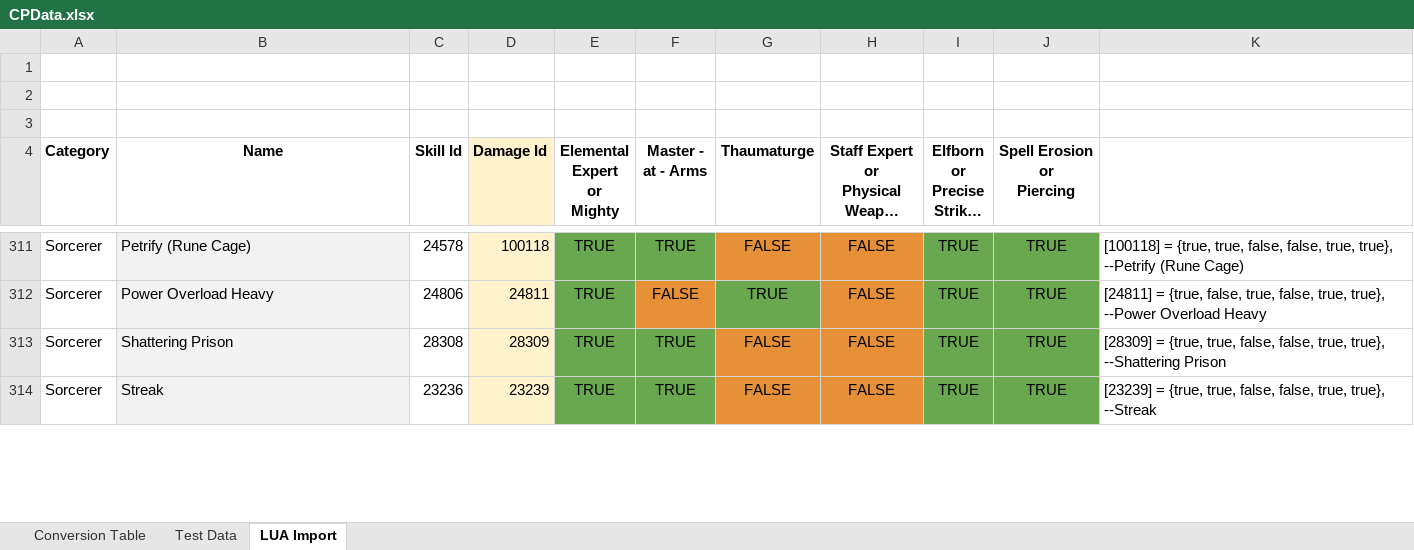
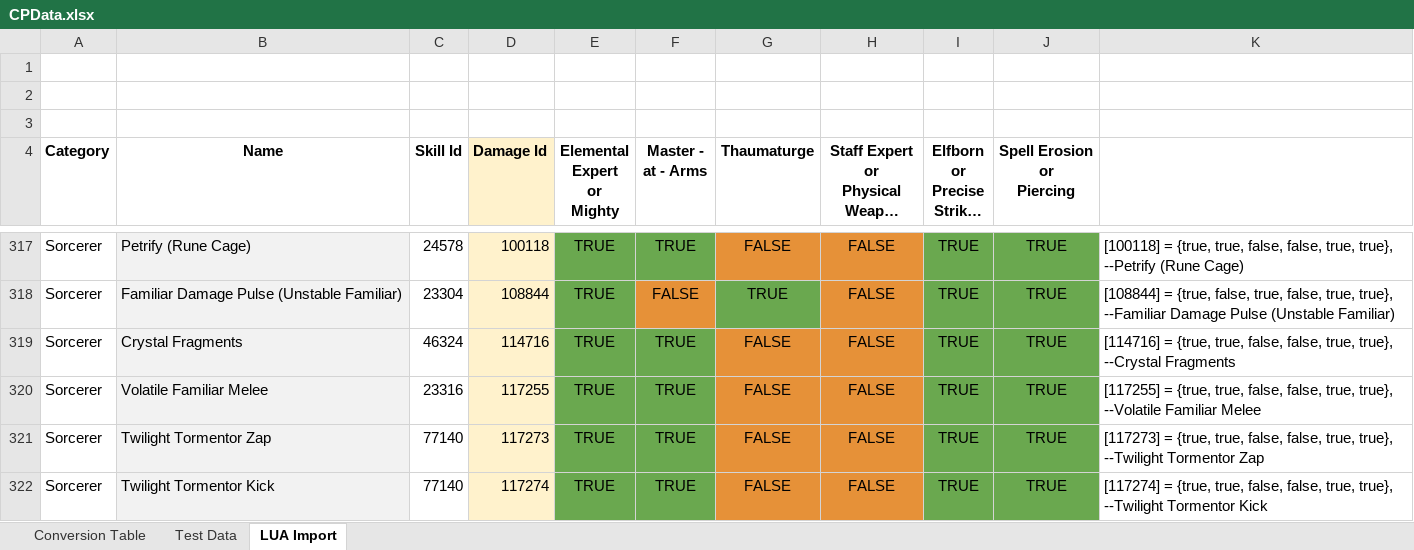
Before and after one commit to Solinur/Constellations, an Excel workbook: CPData.xlsx, sheet LUA Import, drawn as a sheet; only a part is shown, gaps mark what is left out; long unchanged cells end in …; values as stored, in another font and other column widths than the file's, no borders; addresses are those after the commit; the diff covers the shown part only; the diff names each change by its address in the sheet, - before the commit and + after, or states it on an @@ line.

```diff
--- a/CPData.xlsx (sheet LUA Import)
+++ b/CPData.xlsx (sheet LUA Import)
-B318 (Name): Power Overload Heavy
+B318 (Name): Familiar Damage Pulse (Unstable Familiar)
-C318 (Skill Id): 24806
+C318 (Skill Id): 23304
-D318 (Damage Id): 24811
+D318 (Damage Id): 108844
-K318: [24811] = {true, false, true, false, true, true}, --Power Overload Heavy
+K318: [108844] = {true, false, true, false, true, true}, --Familiar Damage Pulse (Unstable Familiar)
@@ row 285 moved to row 319: Sorcerer @@
+row 320: Sorcerer | Volatile Familiar Melee | 23316 | 117255 | TRUE | TRUE | FALSE | FALSE | TRUE | TRUE | [117255] = {true, true, false, false, true, true}, --Volatile Familiar Melee
-B321 (Name): Shattering Prison
+B321 (Name): Twilight Tormentor Zap
-C321 (Skill Id): 28308
+C321 (Skill Id): 77140
-D321 (Damage Id): 28309
+D321 (Damage Id): 117273
-K321: [28309] = {true, true, false, false, true, true}, --Shattering Prison
+K321: [117273] = {true, true, false, false, true, true}, --Twilight Tormentor Zap
-B322 (Name): Streak
+B322 (Name): Twilight Tormentor Kick
-C322 (Skill Id): 23236
+C322 (Skill Id): 77140
-D322 (Damage Id): 23239
+D322 (Damage Id): 117274
-K322: [23239] = {true, true, false, false, true, true}, --Streak
+K322: [117274] = {true, true, false, false, true, true}, --Twilight Tormentor Kick
```
Also changed, not shown: 9 added rows, 5 removed rows, 27 moved rows, 18 edited cells and cell formats elsewhere in this sheet, formulas that keep their value, 13 other files.
